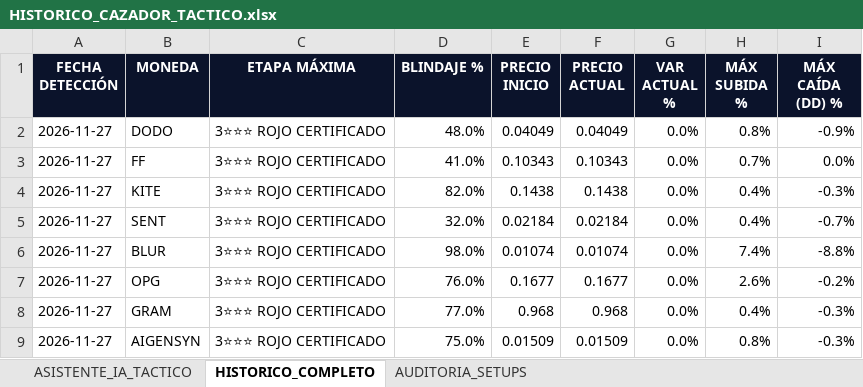
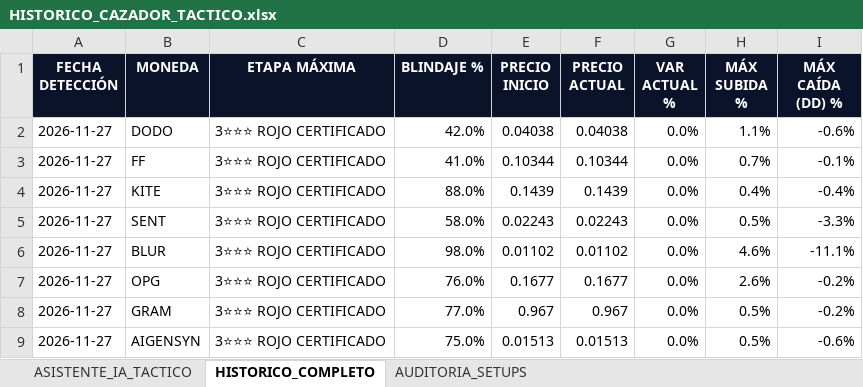
Before and after one commit to kjanoto-coder/panel-cripto, an Excel workbook: HISTORICO_CAZADOR_TACTICO.xlsx, sheet HISTORICO_COMPLETO, drawn as a sheet; only a part is shown; values as stored, in another font and other column widths than the file's, no borders; the diff covers the shown part only; the diff names each change by its address in the sheet, - before the commit and + after, or states it on an @@ line.

```diff
--- a/HISTORICO_CAZADOR_TACTICO.xlsx (sheet HISTORICO_COMPLETO)
+++ b/HISTORICO_CAZADOR_TACTICO.xlsx (sheet HISTORICO_COMPLETO)
-D2 (BLINDAJE %): 48.0%
+D2 (BLINDAJE %): 42.0%
-E2 (PRECIO INICIO): 0.04049
+E2 (PRECIO INICIO): 0.04038
-F2 (PRECIO ACTUAL): 0.04049
+F2 (PRECIO ACTUAL): 0.04038
-H2 (MÁX SUBIDA %): 0.8%
+H2 (MÁX SUBIDA %): 1.1%
-I2 (MÁX CAÍDA (DD) %): -0.9%
+I2 (MÁX CAÍDA (DD) %): -0.6%
-E3 (PRECIO INICIO): 0.10343
+E3 (PRECIO INICIO): 0.10344
-F3 (PRECIO ACTUAL): 0.10343
+F3 (PRECIO ACTUAL): 0.10344
-I3 (MÁX CAÍDA (DD) %): 0.0%
+I3 (MÁX CAÍDA (DD) %): -0.1%
-D4 (BLINDAJE %): 82.0%
+D4 (BLINDAJE %): 88.0%
-E4 (PRECIO INICIO): 0.1438
+E4 (PRECIO INICIO): 0.1439
-F4 (PRECIO ACTUAL): 0.1438
+F4 (PRECIO ACTUAL): 0.1439
-I4 (MÁX CAÍDA (DD) %): -0.3%
+I4 (MÁX CAÍDA (DD) %): -0.4%
-D5 (BLINDAJE %): 32.0%
+D5 (BLINDAJE %): 58.0%
-E5 (PRECIO INICIO): 0.02184
+E5 (PRECIO INICIO): 0.02243
-F5 (PRECIO ACTUAL): 0.02184
+F5 (PRECIO ACTUAL): 0.02243
-H5 (MÁX SUBIDA %): 0.4%
+H5 (MÁX SUBIDA %): 0.5%
-I5 (MÁX CAÍDA (DD) %): -0.7%
+I5 (MÁX CAÍDA (DD) %): -3.3%
-E6 (PRECIO INICIO): 0.01074
+E6 (PRECIO INICIO): 0.01102
-F6 (PRECIO ACTUAL): 0.01074
+F6 (PRECIO ACTUAL): 0.01102
-H6 (MÁX SUBIDA %): 7.4%
+H6 (MÁX SUBIDA %): 4.6%
-I6 (MÁX CAÍDA (DD) %): -8.8%
+I6 (MÁX CAÍDA (DD) %): -11.1%
-E8 (PRECIO INICIO): 0.968
+E8 (PRECIO INICIO): 0.967
-F8 (PRECIO ACTUAL): 0.968
+F8 (PRECIO ACTUAL): 0.967
-H8 (MÁX SUBIDA %): 0.4%
+H8 (MÁX SUBIDA %): 0.5%
-I8 (MÁX CAÍDA (DD) %): -0.3%
+I8 (MÁX CAÍDA (DD) %): -0.2%
-E9 (PRECIO INICIO): 0.01509
+E9 (PRECIO INICIO): 0.01513
-F9 (PRECIO ACTUAL): 0.01509
+F9 (PRECIO ACTUAL): 0.01513
-H9 (MÁX SUBIDA %): 0.8%
+H9 (MÁX SUBIDA %): 0.5%
-I9 (MÁX CAÍDA (DD) %): -0.3%
+I9 (MÁX CAÍDA (DD) %): -0.6%
```
Also changed, not shown: 2 added rows, 1 removed row, 728 edited cells and cell formats elsewhere in this sheet, sheet ASISTENTE_IA_TACTICO, sheet AUDITORIA_SETUPS, 2 other files.
